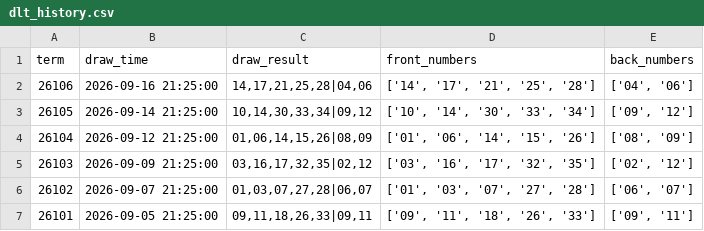
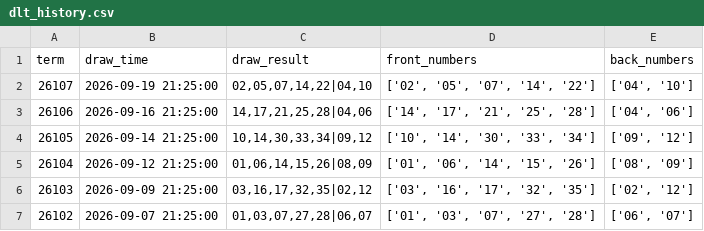
Before and after one commit to Neko569/get_lottery_data, a CSV file: data/dlt_history.csv, drawn as a sheet; only a part is shown; the shorter side is filled out with more unchanged rows.

```diff
--- a/data/dlt_history.csv
+++ b/data/dlt_history.csv
@@ -1,2 +1,3 @@
 term,draw_time,draw_result,front_numbers,back_numbers
+26107,2026-09-19 21:25:00,"02,05,07,14,22|04,10","['02', '05', '07', '14', '22']","['04', '10']"
 26106,2026-09-16 21:25:00,"14,17,21,25,28|04,06","['14', '17', '21', '25', '28']","['04', '06']"
```
Also changed, not shown: data/fc3d_history.csv, data/kl8_history.csv, 7 other files.
